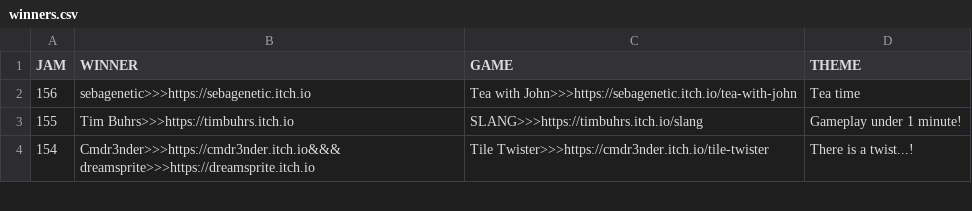
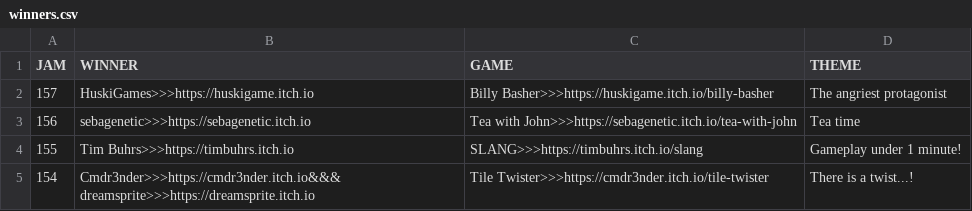
Before and after one commit to ZpeedTube/trijam, a CSV file: docs/data/winners.csv, drawn as a sheet; only a part is shown.

Commit message:
Auto-updated by Matejs Balodis

```diff
--- a/docs/data/winners.csv
+++ b/docs/data/winners.csv
@@ -1,2 +1,3 @@
 JAM,WINNER,GAME,THEME
+157,HuskiGames>>>https://huskigame.itch.io,Billy Basher>>>https://huskigame.itch.io/billy-basher, The angriest protagonist
 156,sebagenetic>>>https://sebagenetic.itch.io,Tea with John>>>https://sebagenetic.itch.io/tea-with-john, Tea time
```
